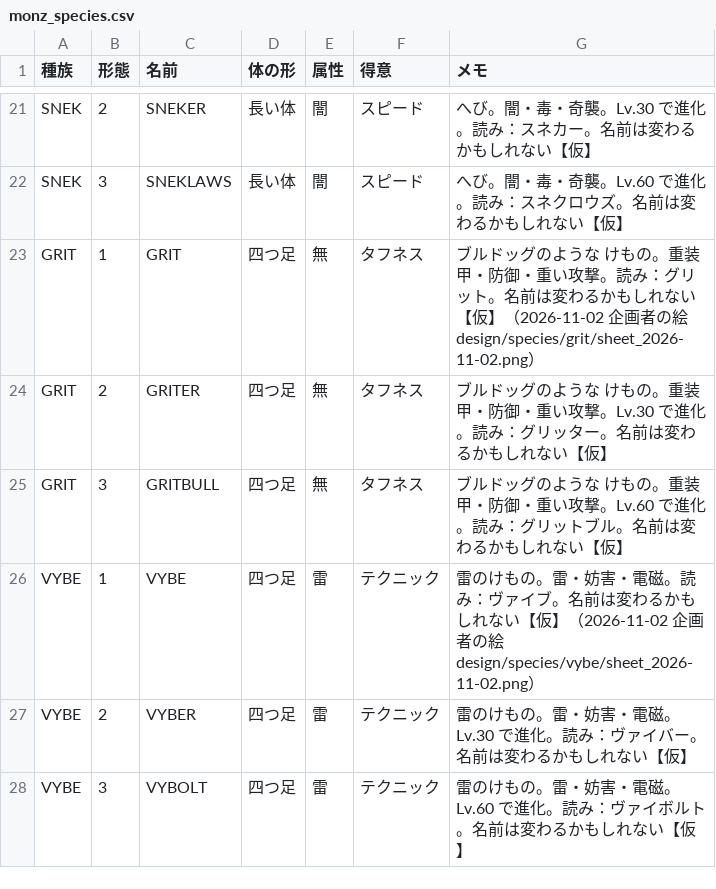
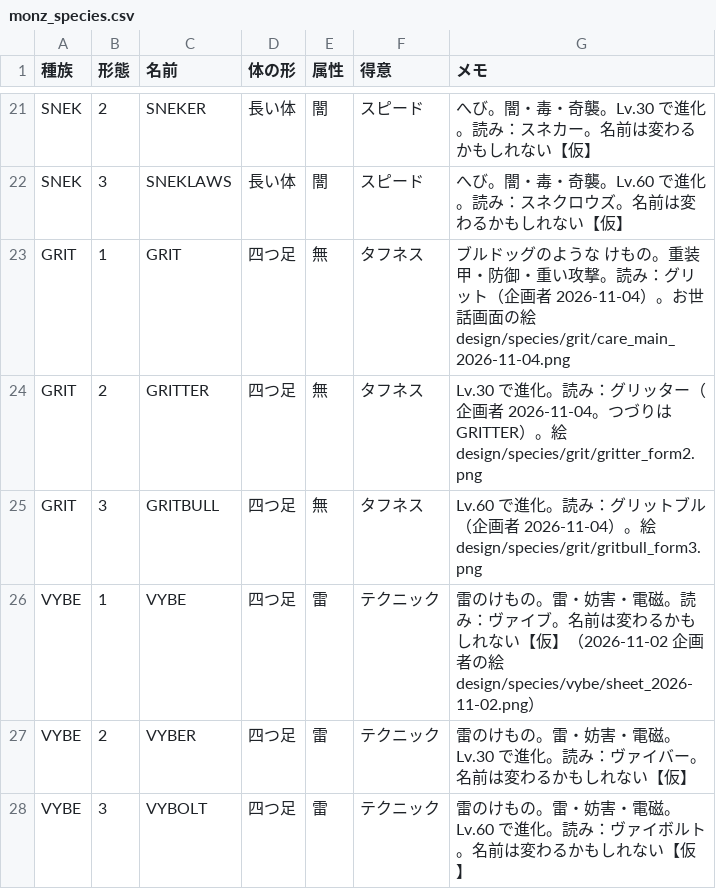
Before and after one commit to thursdayla-droid/Monz-game, a CSV file: data/monz_species.csv, drawn as a sheet; only a part is shown, gaps mark what is left out.

```diff
--- a/data/monz_species.csv
+++ b/data/monz_species.csv
@@ -22,5 +22,5 @@ SNEK,2,SNEKER,長い体,闇,スピード,へび。闇・毒・奇襲。Lv.30 で
 SNEK,3,SNEKLAWS,長い体,闇,スピード,へび。闇・毒・奇襲。Lv.60 で進化。読み：スネクロウズ。名前は変わるかもしれない【仮】
-GRIT,1,GRIT,四つ足,無,タフネス,ブルドッグのような けもの。重装甲・防御・重い攻撃。読み：グリット。名前は変わるかもしれない【仮】（2026-11-02 企画者の絵 design/species/grit/sheet_2026-11-02.png）
-GRIT,2,GRITER,四つ足,無,タフネス,ブルドッグのような けもの。重装甲・防御・重い攻撃。Lv.30 で進化。読み：グリッター。名前は変わるかもしれない【仮】
-GRIT,3,GRITBULL,四つ足,無,タフネス,ブルドッグのような けもの。重装甲・防御・重い攻撃。Lv.60 で進化。読み：グリットブル。名前は変わるかもしれない【仮】
+GRIT,1,GRIT,四つ足,無,タフネス,ブルドッグのような けもの。重装甲・防御・重い攻撃。読み：グリット（企画者 2026-11-04）。お世話画面の絵 design/species/grit/care_main_2026-11-04.png
+GRIT,2,GRITTER,四つ足,無,タフネス,Lv.30 で進化。読み：グリッター（企画者 2026-11-04。つづりは GRITTER）。絵 design/species/grit/gritter_form2.png
+GRIT,3,GRITBULL,四つ足,無,タフネス,Lv.60 で進化。読み：グリットブル（企画者 2026-11-04）。絵 design/species/grit/gritbull_form3.png
 VYBE,1,VYBE,四つ足,雷,テクニック,雷のけもの。雷・妨害・電磁。読み：ヴァイブ。名前は変わるかもしれない【仮】（2026-11-02 企画者の絵 design/species/vybe/sheet_2026-11-02.png）
```
Also changed, not shown: 5 other files.
